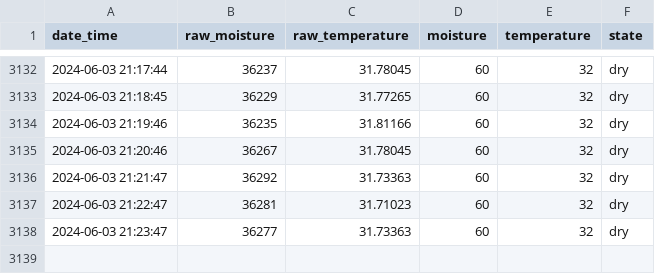
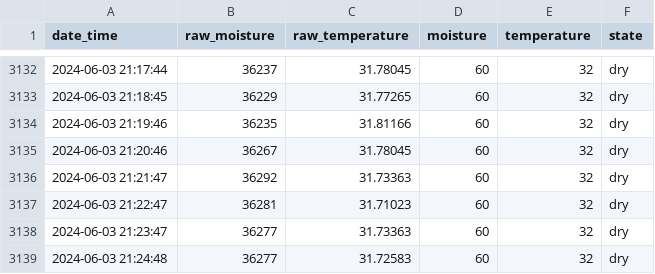
Before and after one commit to gizmo66/rpi, a CSV file: baobab.csv, drawn as a sheet; only a part is shown, gaps mark what is left out; the diff names each change by its address in the sheet, - before the commit and + after, or states it on an @@ line.

Commit message:
update

```diff
--- a/baobab.csv
+++ b/baobab.csv
+row 3139: 2024-06-03 21:24:48 | 36277 | 31.72583 | 60 | 32 | dry
```
